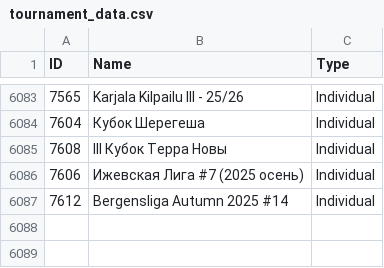
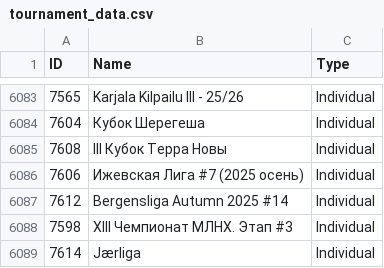
Before and after one commit to amundfylling/Scorpion-Scraper-2.0, a CSV file: data/tournament_data.csv, drawn as a sheet; only a part is shown, gaps mark what is left out; the diff names each change by its address in the sheet, - before the commit and + after, or states it on an @@ line.

```diff
--- a/data/tournament_data.csv
+++ b/data/tournament_data.csv
+row 6088: 7598 | XIII Чемпионат МЛНХ. Этап #3 | Individual
+row 6089: 7614 | Jærliga | Individual
```
Also changed, not shown: data/players_data.csv, 1 other file.
